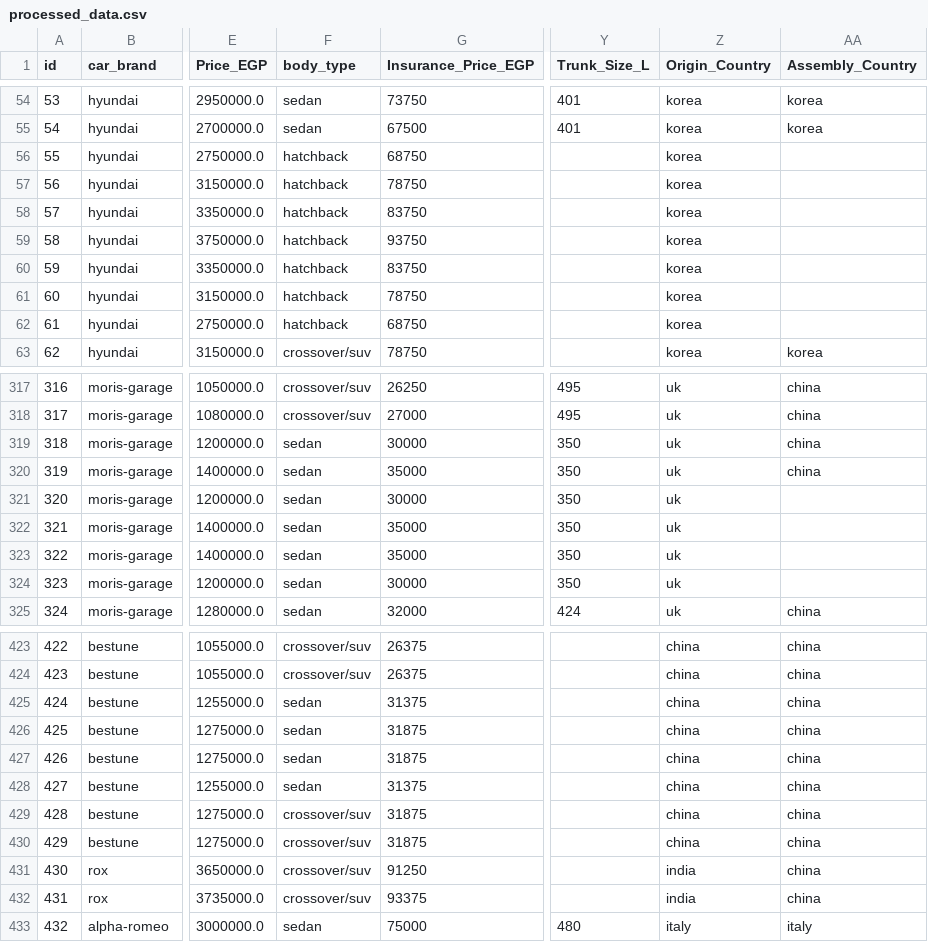
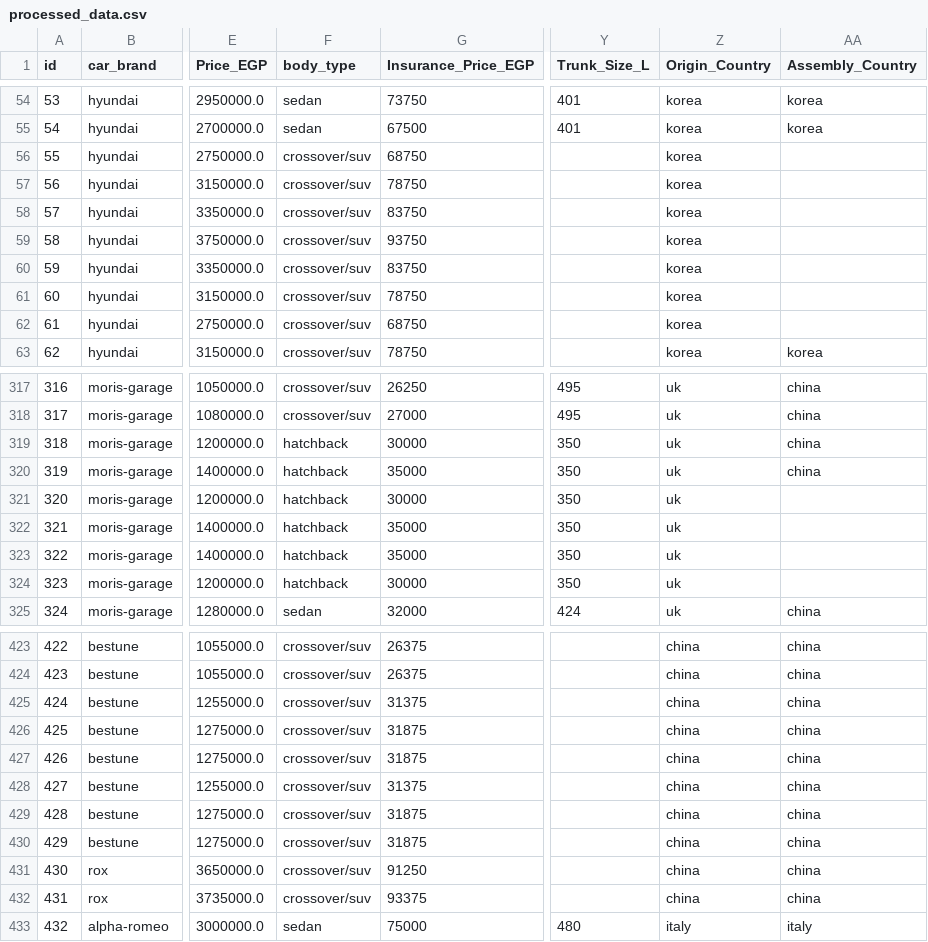
Before and after one commit to Mostafa-M-Abla/car-advisor-chatbot, a CSV file: processed_data.csv, drawn as a sheet; only a part is shown, gaps mark what is left out; the diff covers the shown part only; the diff names each change by its address in the sheet, - before the commit and + after, or states it on an @@ line.

```diff
--- a/processed_data.csv
+++ b/processed_data.csv
-F56:F62 (body_type): hatchback
+F56:F62 (body_type): crossover/suv
-F319:F324 (body_type): sedan
+F319:F324 (body_type): hatchback
-F425:F428 (body_type): sedan
+F425:F428 (body_type): crossover/suv
-Z431:Z432 (Origin_Country): india
+Z431:Z432 (Origin_Country): china
```
Also changed, not shown: 56 edited cells elsewhere in this file, 1 other file.
